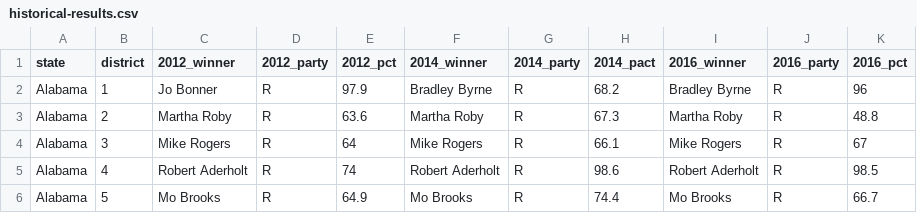
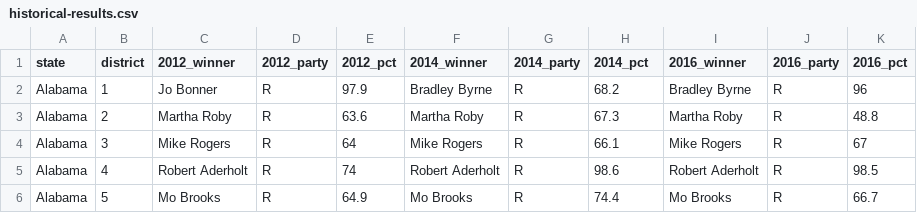
Before and after one commit to developmentseed/house-gerrymandering-2018, a CSV file: app/static/historical-results.csv, drawn as a sheet; only a part is shown.

Commit message:
Fix header

```diff
--- a/app/static/historical-results.csv
+++ b/app/static/historical-results.csv
@@ -1,2 +1,2 @@
-state,district,2012_winner,2012_party,2012_pct,2014_winner,2014_party,2014_pact,2016_winner,2016_party,2016_pct
+state,district,2012_winner,2012_party,2012_pct,2014_winner,2014_party,2014_pct,2016_winner,2016_party,2016_pct
 Alabama,1,Jo Bonner,R,97.9,Bradley Byrne,R,68.2,Bradley Byrne,R,96
```
